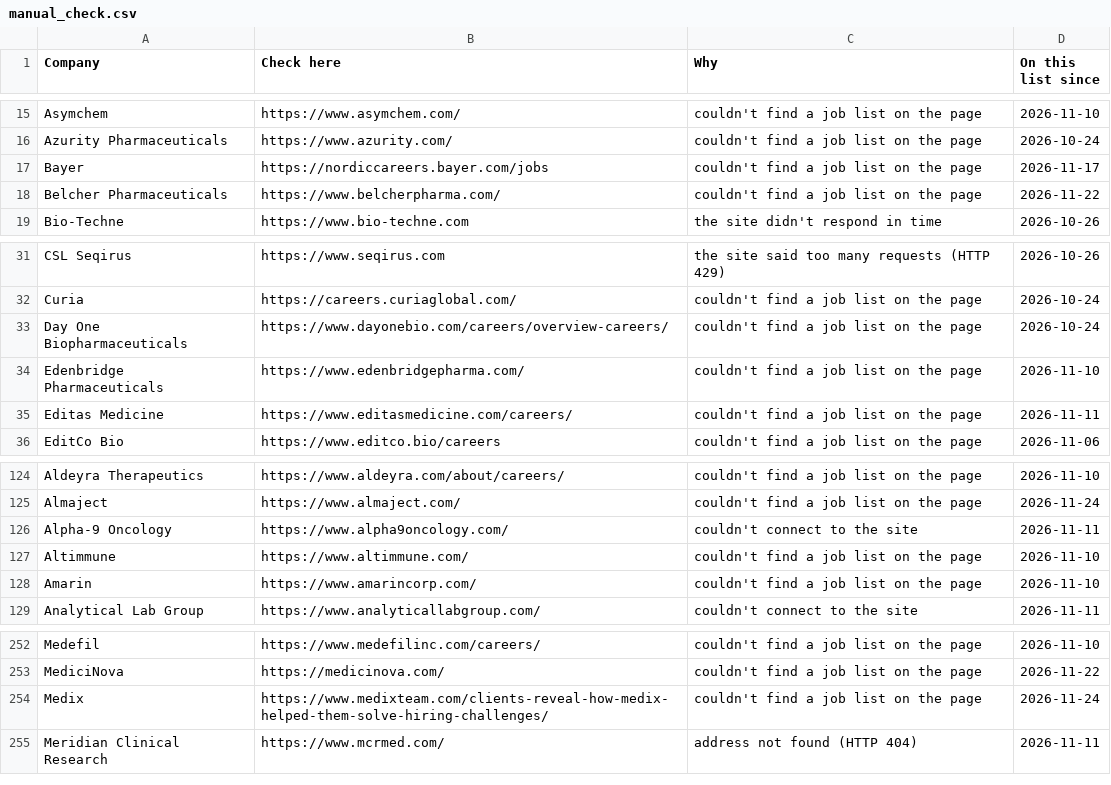
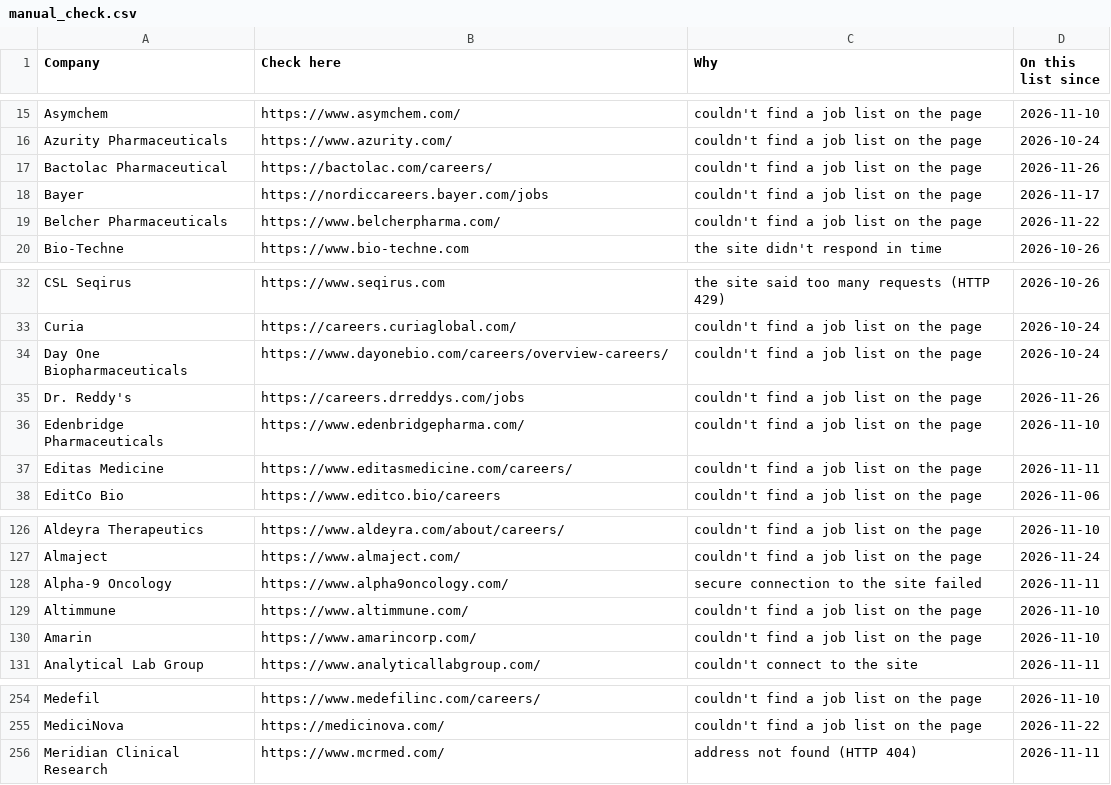
Before and after one commit to arkit-reg/Job_Watch_21, a CSV file: manual_check.csv, drawn as a sheet; only a part is shown, gaps mark what is left out.

```diff
--- a/manual_check.csv
+++ b/manual_check.csv
@@ -16,2 +16,3 @@ Asymchem,https://www.asymchem.com/,couldn't find a job list on the page,2026-11-
 Azurity Pharmaceuticals,https://www.azurity.com/,couldn't find a job list on the page,2026-10-24
+Bactolac Pharmaceutical,https://bactolac.com/careers/,couldn't find a job list on the page,2026-11-26
 Bayer,https://nordiccareers.bayer.com/jobs,couldn't find a job list on the page,2026-11-17
@@ -33,2 +34,3 @@ Curia,https://careers.curiaglobal.com/,couldn't find a job list on the page,2026
 Day One Biopharmaceuticals,https://www.dayonebio.com/careers/overview-careers/,couldn't find a job list on the page,2026-10-24
+Dr. Reddy's,https://careers.drreddys.com/jobs,couldn't find a job list on the page,2026-11-26
 Edenbridge Pharmaceuticals,https://www.edenbridgepharma.com/,couldn't find a job list on the page,2026-11-10
@@ -125,3 +127,3 @@ Aldeyra Therapeutics,https://www.aldeyra.com/about/careers/,couldn't find a job
 Almaject,https://www.almaject.com/,couldn't find a job list on the page,2026-11-24
-Alpha-9 Oncology,https://www.alpha9oncology.com/,couldn't connect to the site,2026-11-11
+Alpha-9 Oncology,https://www.alpha9oncology.com/,secure connection to the site failed,2026-11-11
 Altimmune,https://www.altimmune.com/,couldn't find a job list on the page,2026-11-10
@@ -253,3 +255,2 @@ Medefil,https://www.medefilinc.com/careers/,couldn't find a job list on the page
 MediciNova,https://medicinova.com/,couldn't find a job list on the page,2026-11-22
-Medix,https://www.medixteam.com/clients-reveal-how-medix-helped-them-solve-hiring-challenges/,couldn't find a job list on the page,2026-11-24
 Meridian Clinical Research,https://www.mcrmed.com/,address not found (HTTP 404),2026-11-11
```
Also changed, not shown: 1 other file.
